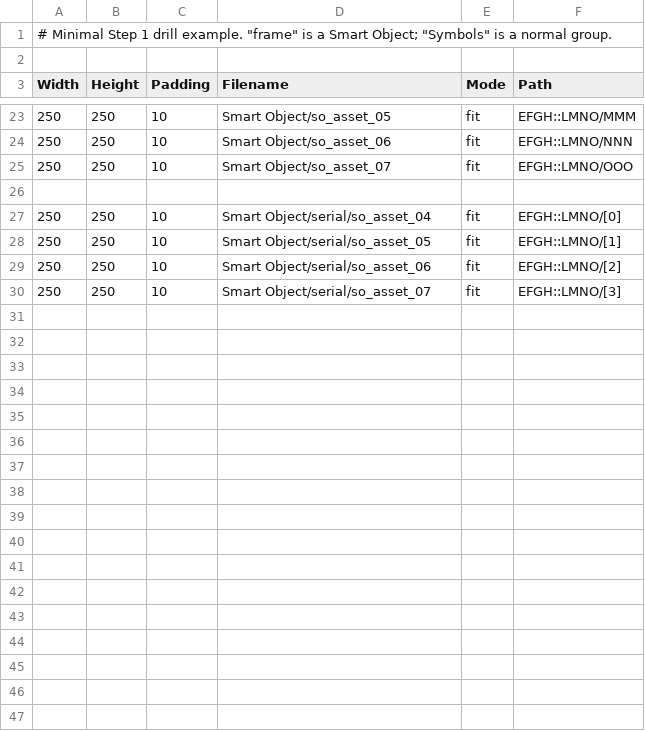
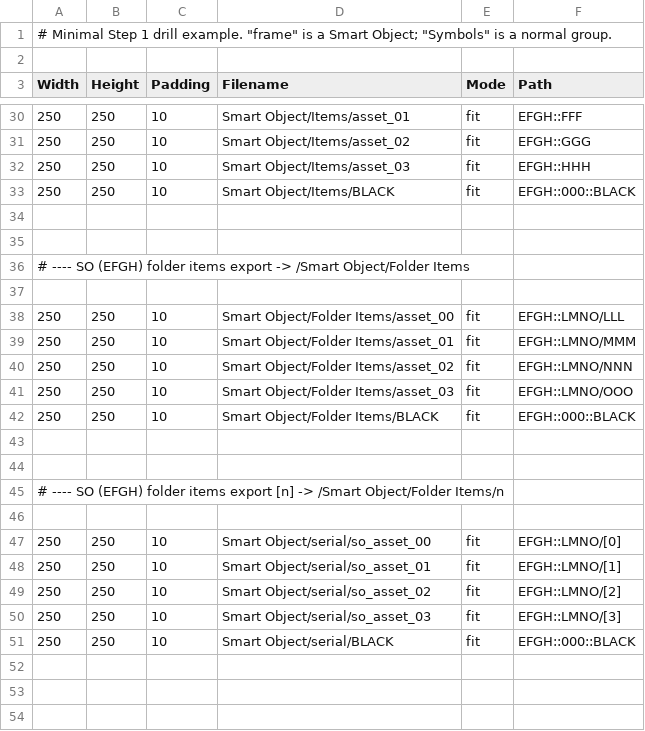
Before and after one commit to Taialt97/Photoshop-Export-CSV, a CSV file: Examples/drill_min.csv, drawn as a sheet; only a part is shown, gaps mark what is left out; the diff covers the shown part only.

```diff
--- a/Examples/drill_min.csv
+++ b/Examples/drill_min.csv
@@ -23,8 +30,25 @@ Width,Height,Padding,Filename,Mode,Path
-250,250,10,Smart Object/so_asset_05,fit,EFGH::LMNO/MMM
-250,250,10,Smart Object/so_asset_06,fit,EFGH::LMNO/NNN
-250,250,10,Smart Object/so_asset_07,fit,EFGH::LMNO/OOO
+250,250,10,Smart Object/Items/asset_01,fit,EFGH::FFF
+250,250,10,Smart Object/Items/asset_02,fit,EFGH::GGG
+250,250,10,Smart Object/Items/asset_03,fit,EFGH::HHH
+250,250,10,Smart Object/Items/BLACK,fit,EFGH::000::BLACK
 
-250,250,10,Smart Object/serial/so_asset_04,fit,EFGH::LMNO/[0]
-250,250,10,Smart Object/serial/so_asset_05,fit,EFGH::LMNO/[1]
-250,250,10,Smart Object/serial/so_asset_06,fit,EFGH::LMNO/[2]
-250,250,10,Smart Object/serial/so_asset_07,fit,EFGH::LMNO/[3]
+
+# ---- SO (EFGH) folder items export -> /Smart Object/Folder Items
+
+250,250,10,Smart Object/Folder Items/asset_00,fit,EFGH::LMNO/LLL
+250,250,10,Smart Object/Folder Items/asset_01,fit,EFGH::LMNO/MMM
+250,250,10,Smart Object/Folder Items/asset_02,fit,EFGH::LMNO/NNN
+250,250,10,Smart Object/Folder Items/asset_03,fit,EFGH::LMNO/OOO
+250,250,10,Smart Object/Folder Items/BLACK,fit,EFGH::000::BLACK
+
+
+# ---- SO (EFGH) folder items export [n] -> /Smart Object/Folder Items/n
+
+250,250,10,Smart Object/serial/so_asset_00,fit,EFGH::LMNO/[0]
+250,250,10,Smart Object/serial/so_asset_01,fit,EFGH::LMNO/[1]
+250,250,10,Smart Object/serial/so_asset_02,fit,EFGH::LMNO/[2]
+250,250,10,Smart Object/serial/so_asset_03,fit,EFGH::LMNO/[3]
+250,250,10,Smart Object/serial/BLACK,fit,EFGH::000::BLACK
+
+
+
```
Also changed, not shown: 22 added rows, 8 removed rows and 6 edited cells elsewhere in this file, 53 other files.
